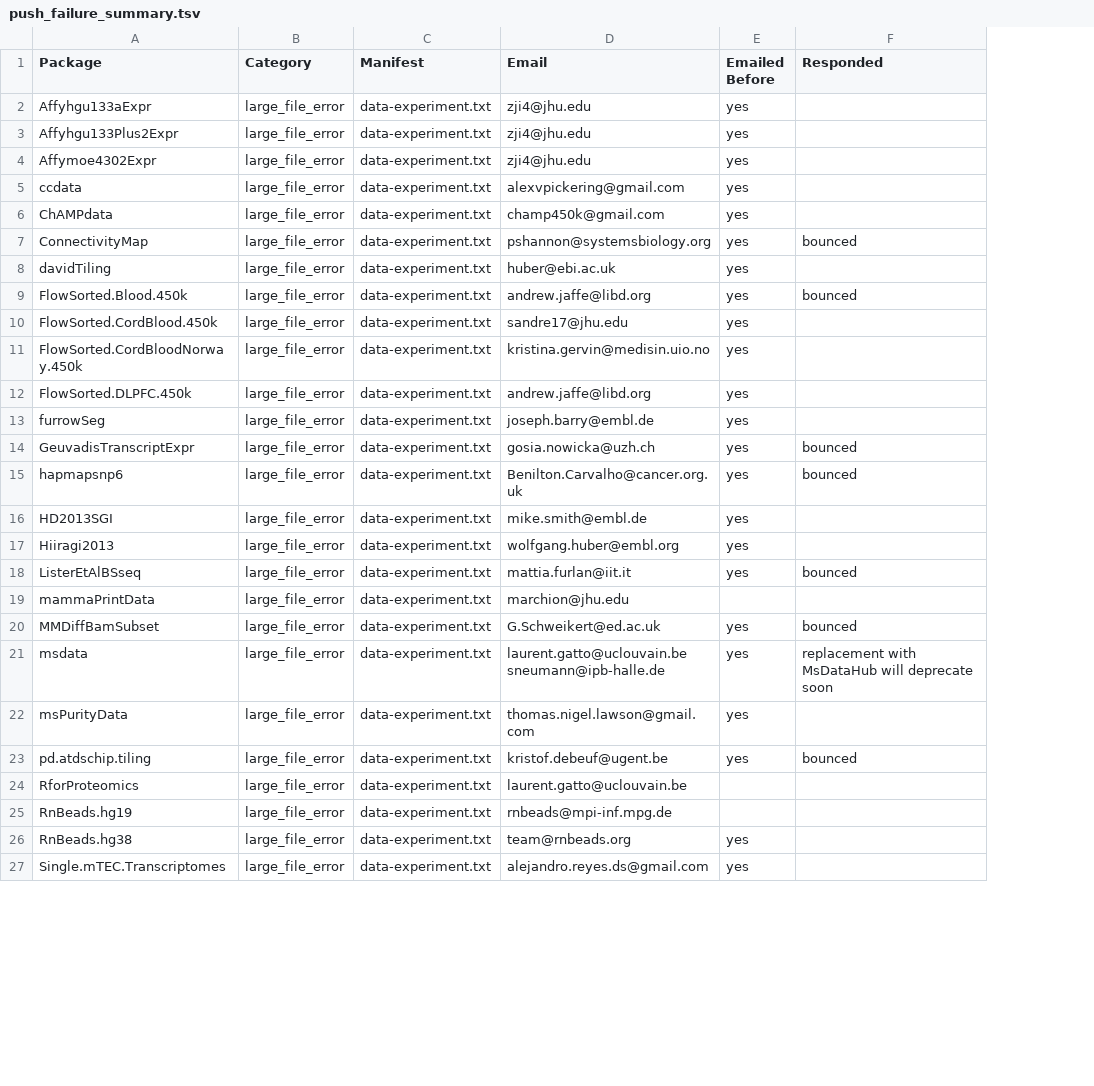
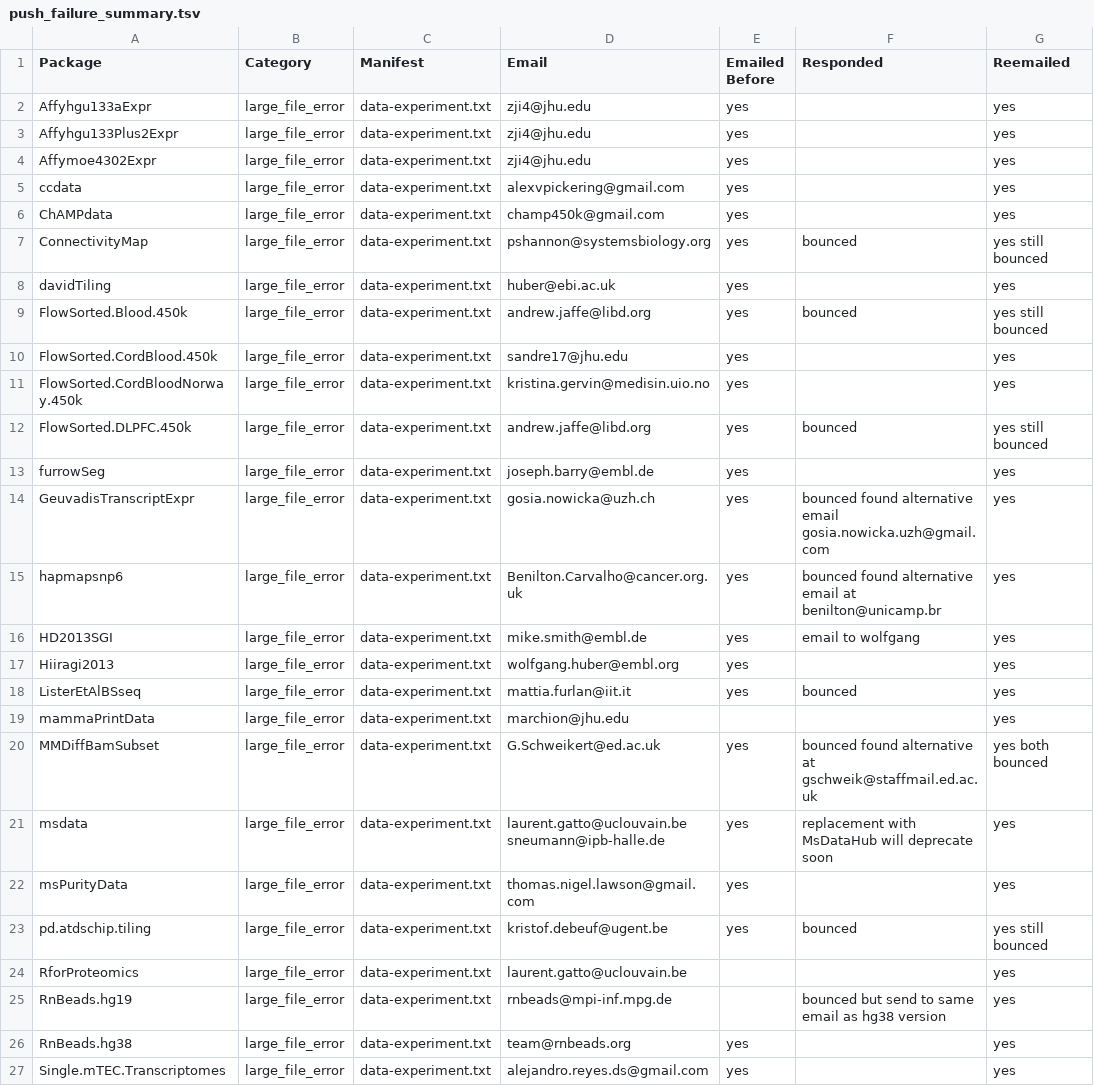
Before and after one commit to lshep/RUniverseBiocTransitionNotes, a TSV file: Syncing/push_failure_summary.tsv, drawn as a sheet; only a part is shown; the diff covers the shown part only; the diff names each change by its address in the sheet, - before the commit and + after, or states it on an @@ line.

Commit message:
Updated after emailing

```diff
--- a/Syncing/push_failure_summary.tsv
+++ b/Syncing/push_failure_summary.tsv
+column G (Reemailed), rows 2-27: yes | yes | yes | yes | yes | yes still bounced | yes | yes still bounced | yes | yes | yes still bounced | yes | yes | yes | yes | yes | yes | yes | yes both bounced | yes | yes | yes still bounced | yes | yes | yes | yes
-F12 (Responded): (empty)
+F12 (Responded): bounced
-F14 (Responded): bounced
+F14 (Responded): bounced found alternative email gosia.nowicka.uzh@gmail.com
-F15 (Responded): bounced
+F15 (Responded): bounced found alternative email at benilton@unicamp.br
-F16 (Responded): (empty)
+F16 (Responded): email to wolfgang
-F20 (Responded): bounced
+F20 (Responded): bounced found alternative at gschweik@staffmail.ed.ac.uk
-F25 (Responded): (empty)
+F25 (Responded): bounced but send to same email as hg38 version
```
Also changed, not shown: 5 edited cells elsewhere in this file.
